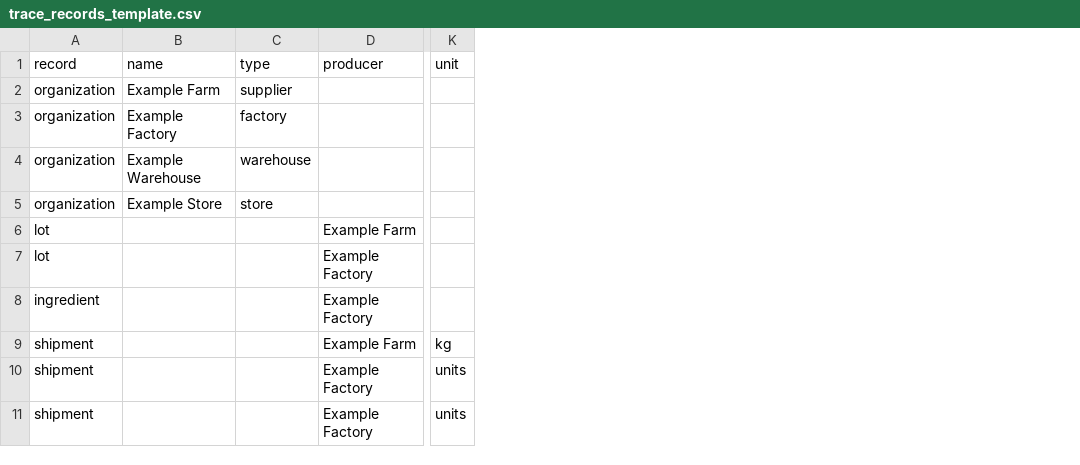
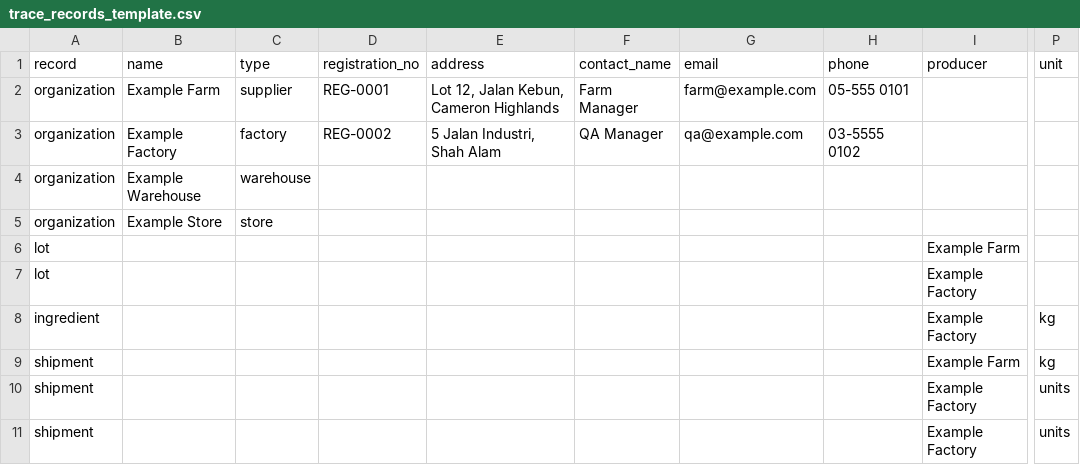
Before and after one commit to dev-aqil/Z-TraceFront, a CSV file: frontend/public/trace_records_template.csv, drawn as a sheet; only a part is shown, gaps mark what is left out; addresses are those after the commit; the diff names each change by its address in the sheet, - before the commit and + after, or states it on an @@ line.

Commit message:
Make holds real and record contacts, units and date order
Approved decisions hold their lots until lifted, affected companies acknowledge them, organizations carry contact details, ingredient quantities carry units, and records that contradict the calendar are refused.

```diff
--- a/frontend/public/trace_records_template.csv
+++ b/frontend/public/trace_records_template.csv
+column D (registration_no), rows 2-3: REG-0001 | REG-0002
+column E (address), rows 2-3: Lot 12, Jalan Kebun, Cameron Highlands | 5 Jalan Industri, Shah Alam
+column F (contact_name), rows 2-3: Farm Manager | QA Manager
+column G (email), rows 2-3: farm@example.com | qa@example.com
+column H (phone), rows 2-3: 05-555 0101 | 03-5555 0102
-P8 (unit): (empty)
+P8 (unit): kg
```
Also changed, not shown: 17 other files.
